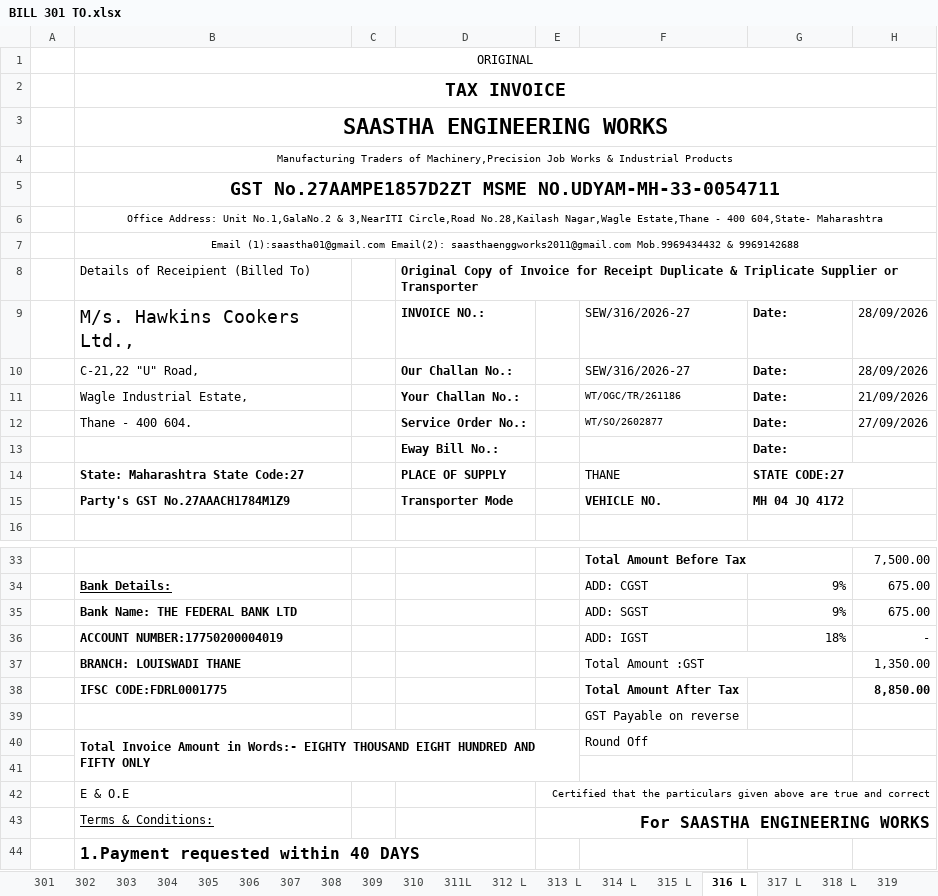
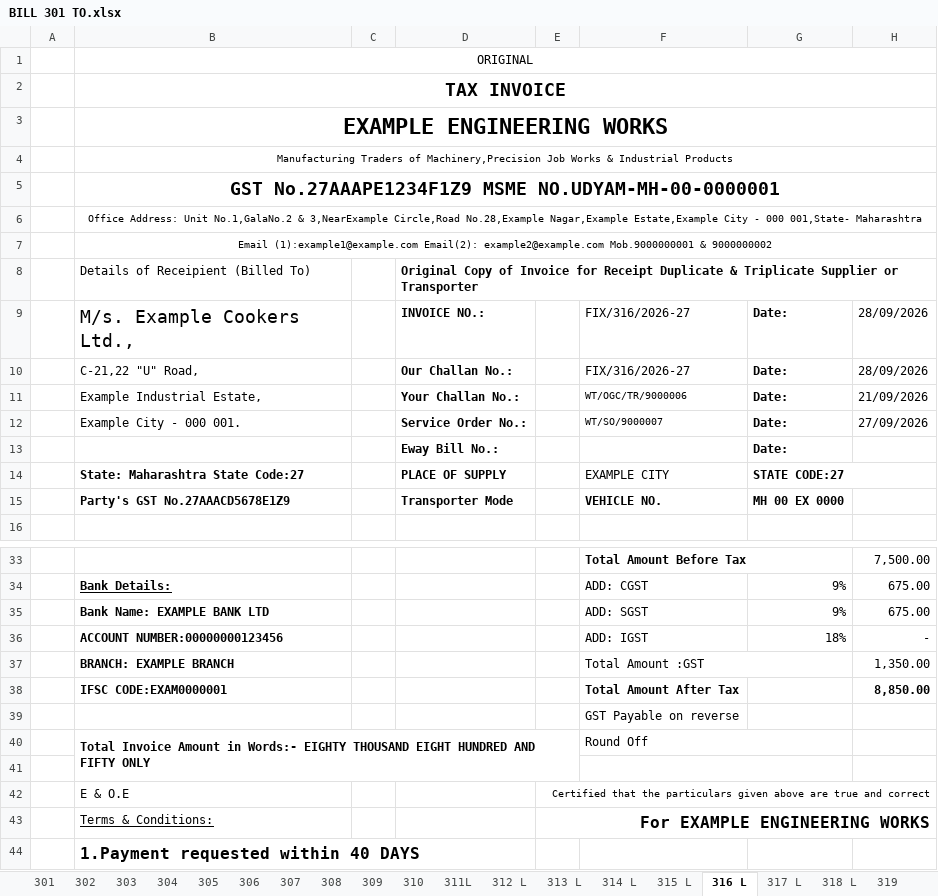
Before and after one commit to hiruheh-hihiheh/diba_test, an Excel workbook: BILL 301 TO.xlsx, sheet 316 L, drawn as a sheet; only a part is shown, gaps mark what is left out; values as stored, in another font and other column widths than the file's, no borders; the diff covers the shown part only; the diff names each change by its address in the sheet, - before the commit and + after, or states it on an @@ line.

```diff
--- a/BILL 301 TO.xlsx (sheet 316 L)
+++ b/BILL 301 TO.xlsx (sheet 316 L)
-B3: SAASTHA ENGINEERING WORKS
+B3: EXAMPLE ENGINEERING WORKS
-B5: GST No.27AAMPE1857D2ZT MSME NO.UDYAM-MH-33-0054711
+B5: GST No.27AAAPE1234F1Z9 MSME NO.UDYAM-MH-00-0000001
-B6: …No.1,GalaNo.2 & 3,NearITI Circle,Road No.28,Kailash Nagar,Wagle Estate,Thane - 400 604,State- Maharashtra
+B6: …No.1,GalaNo.2 & 3,NearExample Circle,Road No.28,Example Nagar,Example Estate,Example City - 000 001,State- Maharashtra
-B7: Email (1):saastha01@gmail.com Email(2): saasthaenggworks2011@gmail.com Mob.9969434432 & 9969142688
+B7: Email (1):example1@example.com Email(2): example2@example.com Mob.9000000001 & 9000000002
-B9: M/s. Hawkins Cookers Ltd.,
+B9: M/s. Example Cookers Ltd.,
-F9:F10: SEW/316/2026-27
+F9:F10: FIX/316/2026-27
-B11: Wagle Industrial Estate,
+B11: Example Industrial Estate,
-F11: WT/OGC/TR/261186
+F11: WT/OGC/TR/9000006
-B12: Thane - 400 604.
+B12: Example City - 000 001.
-F12: WT/SO/2602877
+F12: WT/SO/9000007
-F14: THANE
+F14: EXAMPLE CITY
-B15: Party's GST No.27AAACH1784M1Z9
+B15: Party's GST No.27AAACD5678E1Z9
-G15: MH 04 JQ 4172
+G15: MH 00 EX 0000
-B35: Bank Name: THE FEDERAL BANK LTD
+B35: Bank Name: EXAMPLE BANK LTD
-B36: ACCOUNT NUMBER:17750200004019
+B36: ACCOUNT NUMBER:00000000123456
-B37: BRANCH: LOUISWADI THANE
+B37: BRANCH: EXAMPLE BRANCH
-B38: IFSC CODE:FDRL0001775
+B38: IFSC CODE:EXAM0000001
-E43: For SAASTHA ENGINEERING WORKS
+E43: For EXAMPLE ENGINEERING WORKS
```
Also changed, not shown: 38 edited cells elsewhere in this sheet, sheet 317 L, sheet 311L, sheet 318 L, sheet 315 L, sheet 313 L, sheet 314 L, 13 more sheets, SAMPLE.xlsx, test-bills-sanitized.xlsx, 10 other files.
